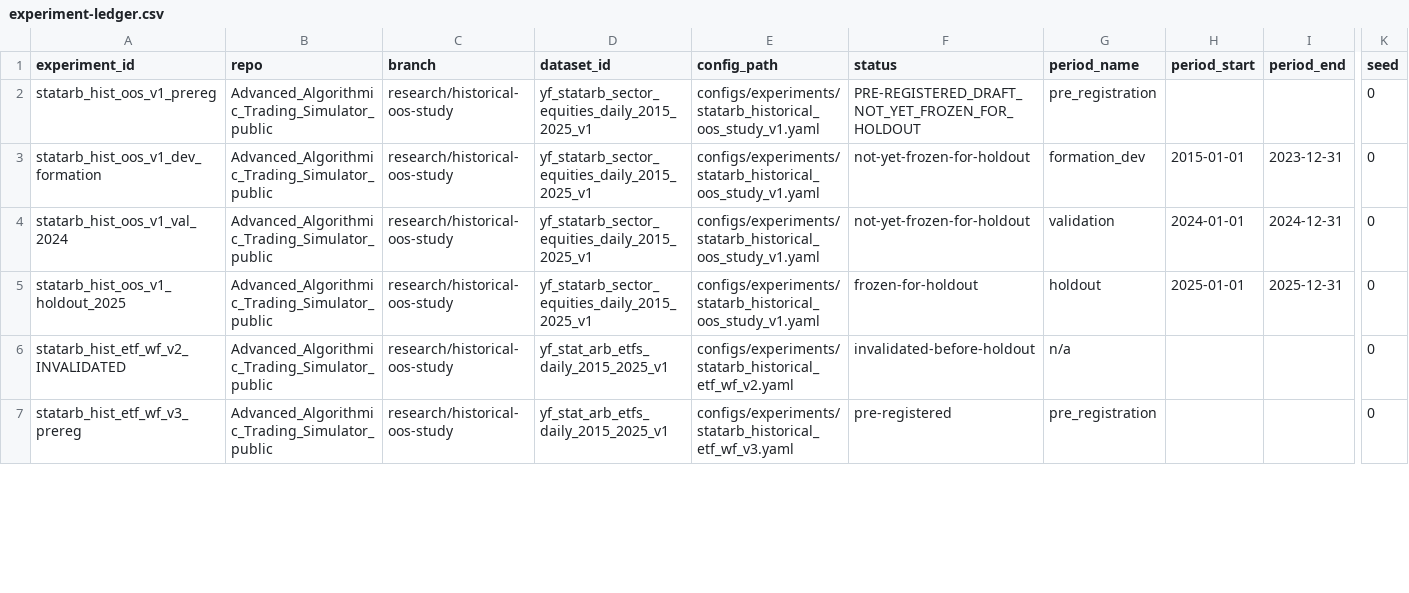
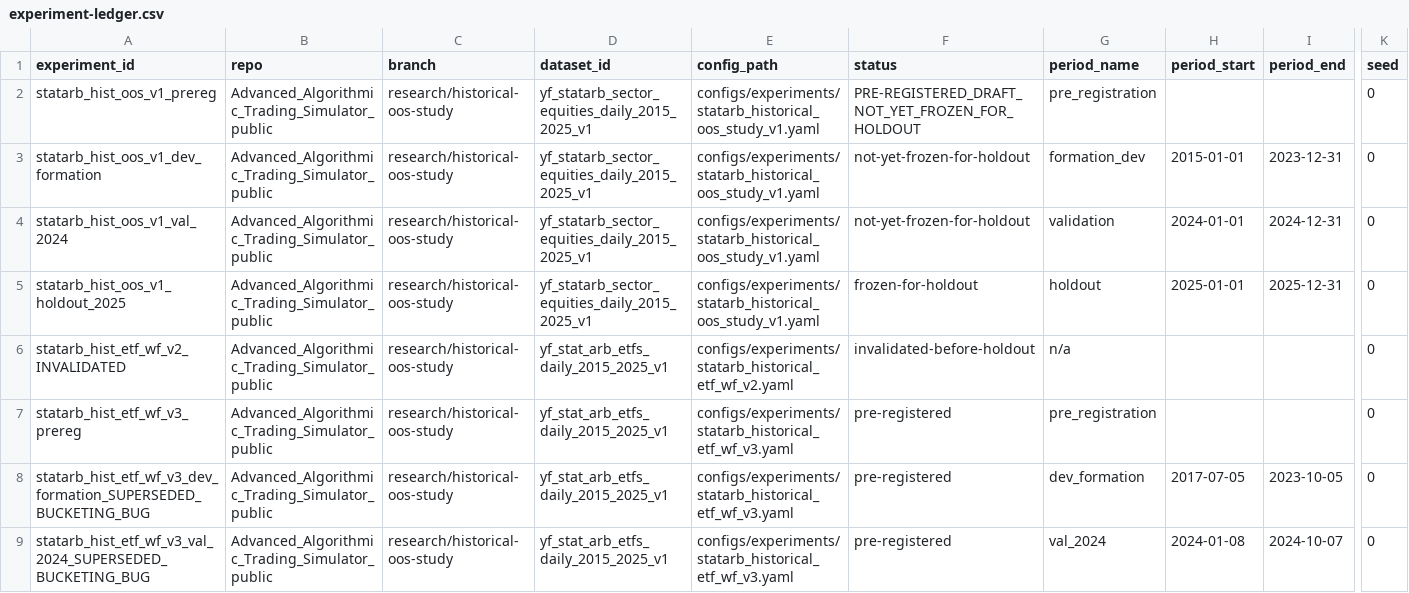
Before and after one commit to jmiaie/Advanced_Algorithmic_Trading_Simulator_public, a CSV file: research/experiment-ledger.csv, drawn as a sheet; only a part is shown, gaps mark what is left out; rows hold the shown columns only; the diff covers the shown part only; the diff names each change by its address in the sheet, - before the commit and + after, or states it on an @@ line.

```diff
--- a/research/experiment-ledger.csv
+++ b/research/experiment-ledger.csv
+row 8: statarb_hist_etf_wf_v3_dev_formation_SUPERSEDED_BUCKETING_BUG | Advanced_Algorithmic_Trading_Simulator_public | research/historical-oos-study | yf_stat_arb_etfs_daily_2015_2025_v1 | configs/experiments/statarb_historical_etf_wf_v3.yaml | pre-registered | dev_formation | 2017-07-05 | 2023-10-05 | 0
+row 9: statarb_hist_etf_wf_v3_val_2024_SUPERSEDED_BUCKETING_BUG | Advanced_Algorithmic_Trading_Simulator_public | research/historical-oos-study | yf_stat_arb_etfs_daily_2015_2025_v1 | configs/experiments/statarb_historical_etf_wf_v3.yaml | pre-registered | val_2024 | 2024-01-08 | 2024-10-07 | 0
```
Also changed, not shown: 5 edited cells elsewhere in this file, 3 other files.
